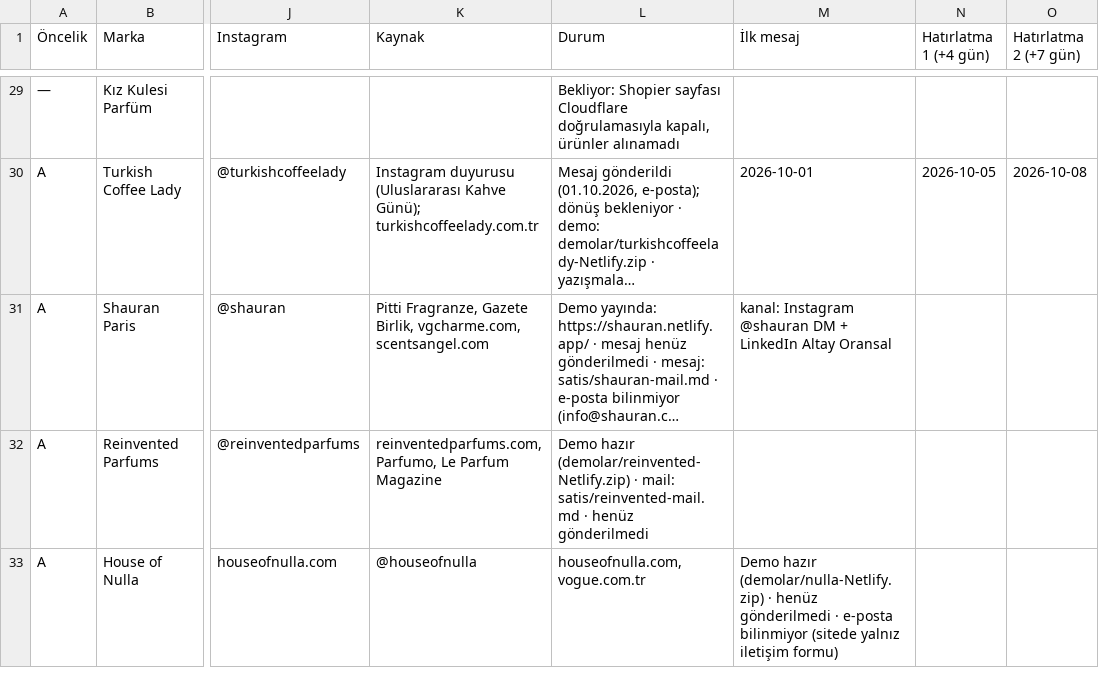
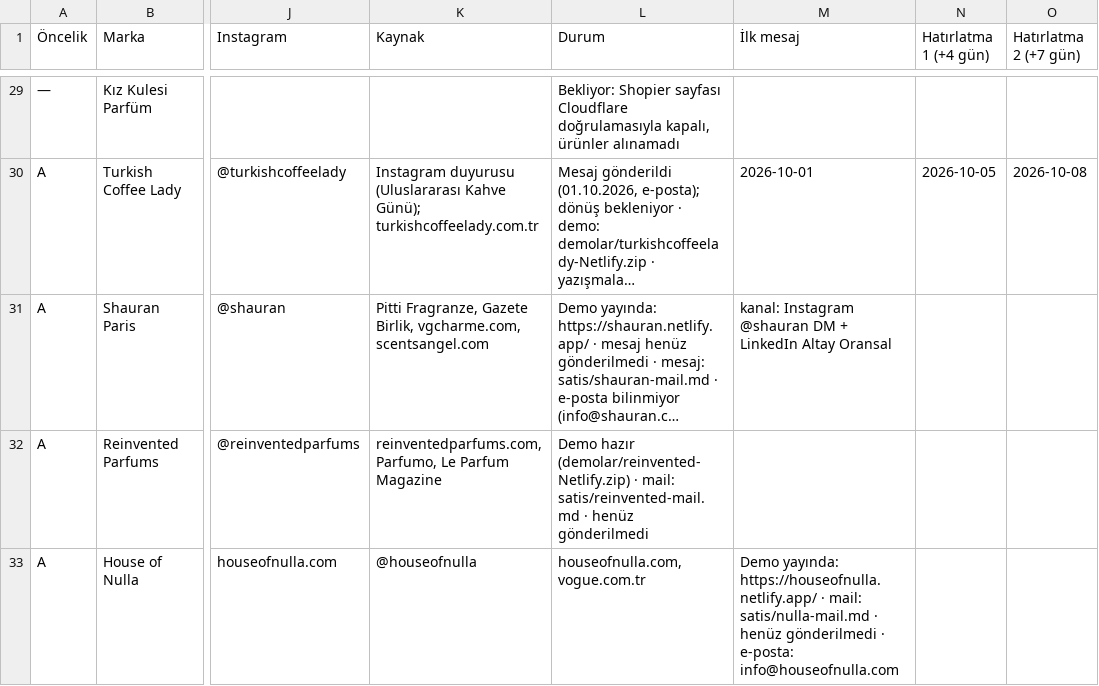
Before and after one commit to berkasengul/analiz, a CSV file: satis/parfum-firmalari.csv, drawn as a sheet; only a part is shown, gaps mark what is left out; long unchanged cells end in …; the diff names each change by its address in the sheet, - before the commit and + after, or states it on an @@ line.

```diff
--- a/satis/parfum-firmalari.csv
+++ b/satis/parfum-firmalari.csv
-M33 (İlk mesaj): Demo hazır (demolar/nulla-Netlify.zip) · henüz gönderilmedi · e-posta bilinmiyor (sitede yalnız iletişim formu)
+M33 (İlk mesaj): Demo yayında: https://houseofnulla.netlify.app/ · mail: satis/nulla-mail.md · henüz gönderilmedi · e-posta: info@houseofnulla.com
```
Also changed, not shown: 1 other file.
